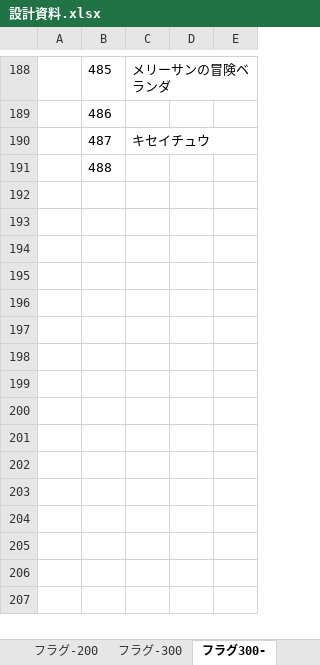
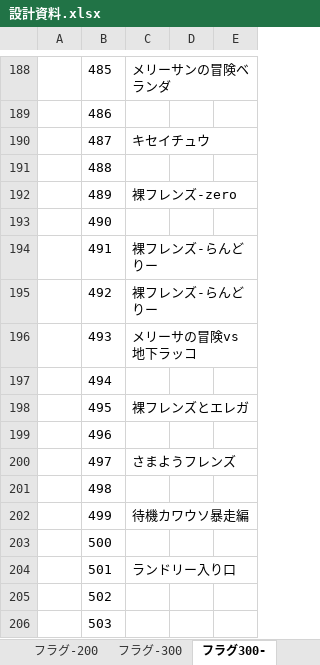
Before and after one commit to umaaji298/araisan-dungeon, an Excel workbook: docs/設計資料.xlsx, sheet フラグ300-, drawn as a sheet; only a part is shown, gaps mark what is left out; values as stored, in another font and other column widths than the file's, no borders; the diff names each change by its address in the sheet, - before the commit and + after, or states it on an @@ line.

```diff
--- a/docs/設計資料.xlsx (sheet フラグ300-)
+++ b/docs/設計資料.xlsx (sheet フラグ300-)
+row 192:  | 489 | 裸フレンズ-zero
+row 193:  | 490
+row 194:  | 491 | 裸フレンズ-らんどりー
+row 195:  | 492 | 裸フレンズ-らんどりー
+row 196:  | 493 | メリーサの冒険vs地下ラッコ
+row 197:  | 494
+row 198:  | 495 | 裸フレンズとエレガ
+row 199:  | 496
+row 200:  | 497 | さまようフレンズ
+row 201:  | 498
+row 202:  | 499 | 待機カワウソ暴走編
+row 203:  | 500
+row 204:  | 501 | ランドリー入り口
+row 205:  | 502
+row 206:  | 503
```
Also changed, not shown: 1 other file.
